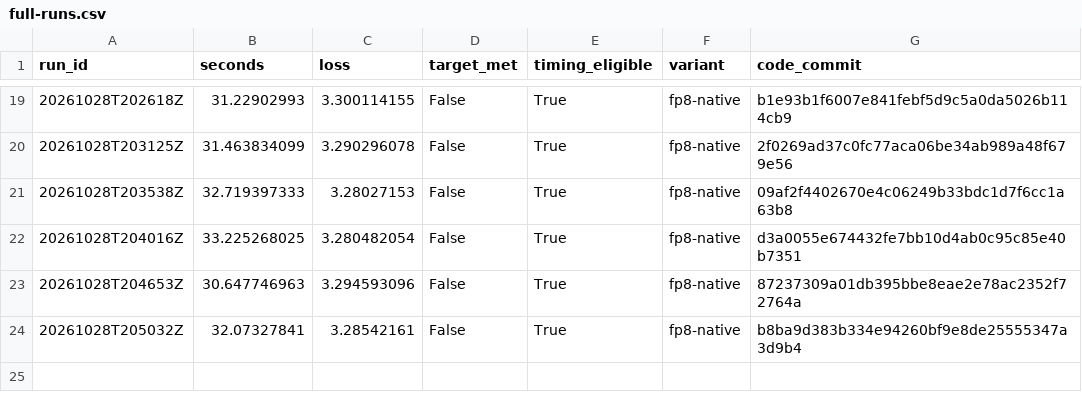
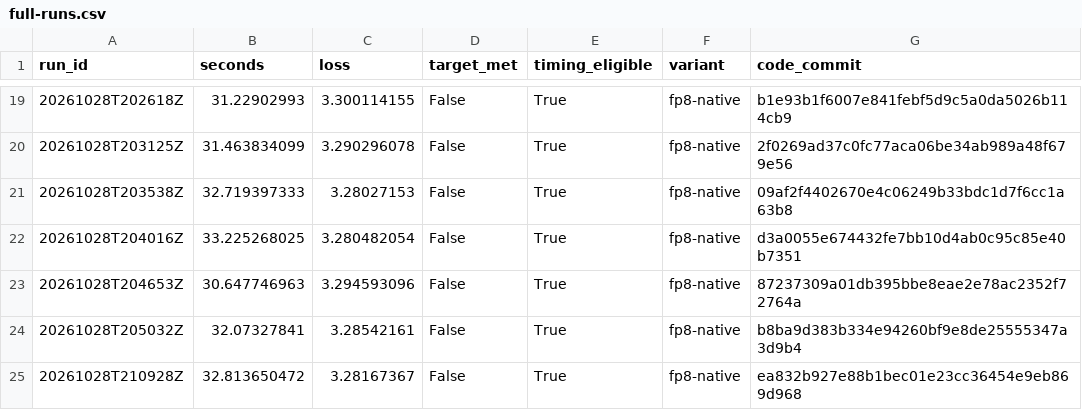
Before and after one commit to curvedinf/modded-nanogpt, a CSV file: research_results/wr_reproduction/h100-research/full-runs.csv, drawn as a sheet; only a part is shown, gaps mark what is left out.

Commit message:
Record PR393 KS3 projection-rate 1.25 full-validation result

```diff
--- a/research_results/wr_reproduction/h100-research/full-runs.csv
+++ b/research_results/wr_reproduction/h100-research/full-runs.csv
@@ -24 +24,2 @@ run_id,seconds,loss,target_met,timing_eligible,variant,code_commit
 20261028T205032Z,32.07327841,3.28542161,False,True,fp8-native,b8ba9d383b334e94260bf9e8de25555347a3d9b4
+20261028T210928Z,32.813650472,3.28167367,False,True,fp8-native,ea832b927e88b1bec01e23cc36454e9eb869d968
```
Also changed, not shown: 8 other files.
